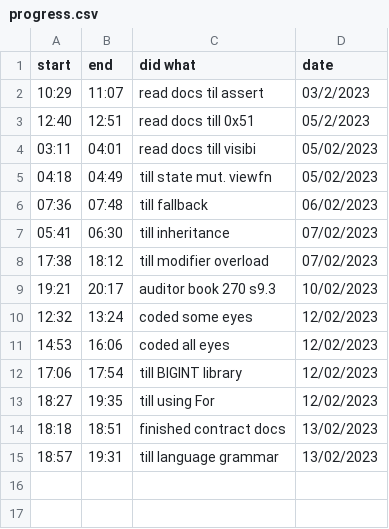
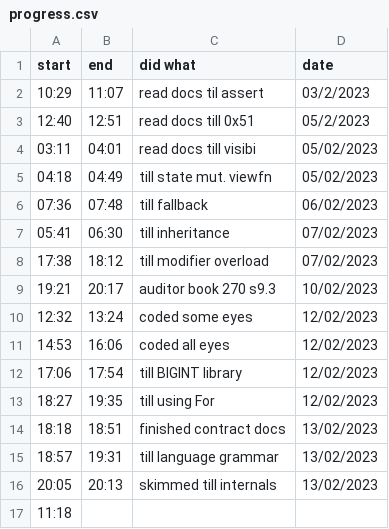
Before and after one commit to JADcooler/web3_notes, a CSV file: progress.csv, drawn as a sheet; the diff names each change by its address in the sheet, - before the commit and + after, or states it on an @@ line.

```diff
--- a/progress.csv
+++ b/progress.csv
+row 16: 20:05 | 20:13 | skimmed till internals | 13/02/2023
+row 17: 11:18
```
Also changed, not shown: 1 other file.
